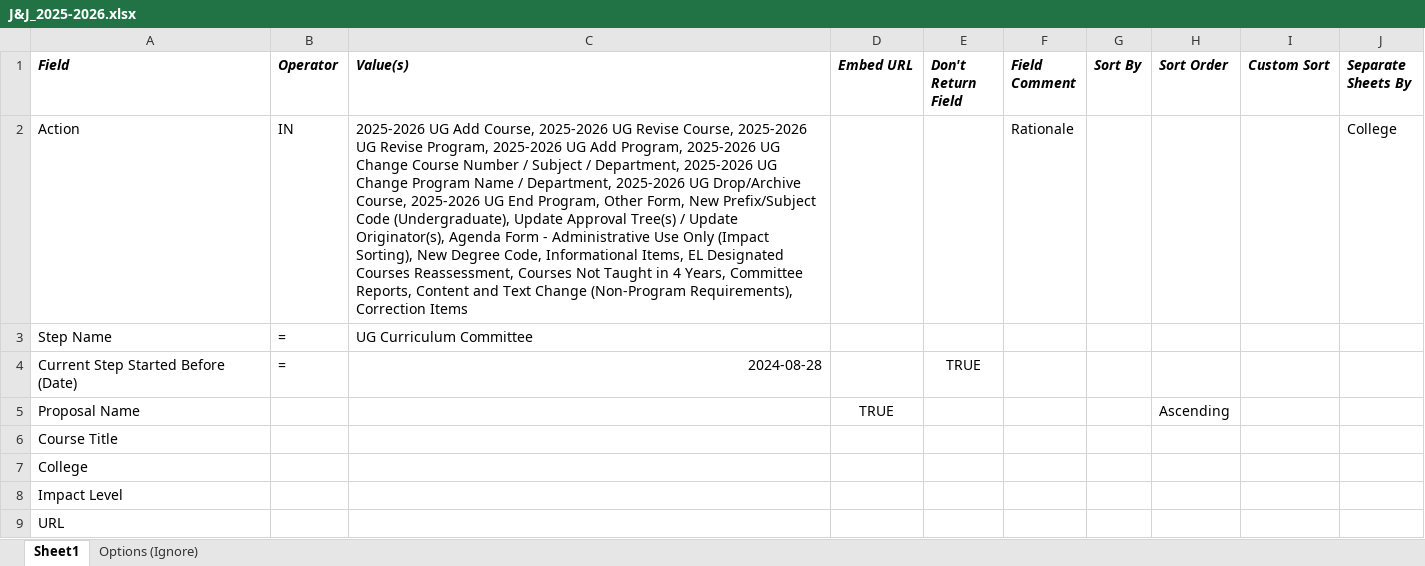
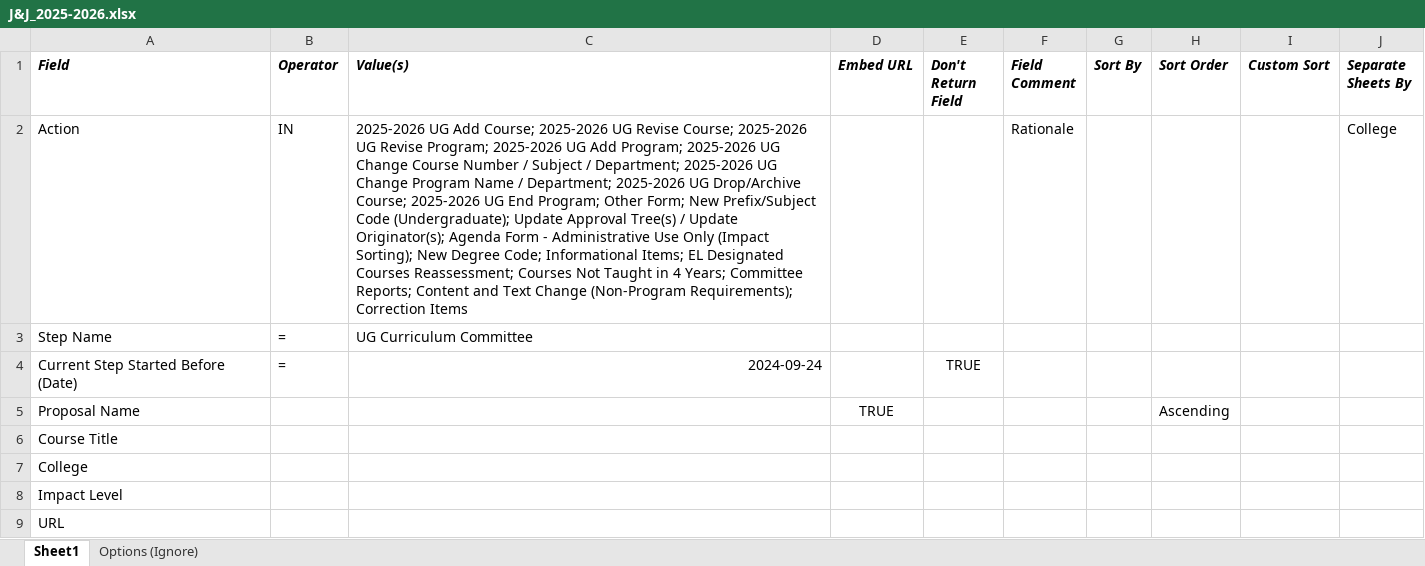
Before and after one commit to jas0123uah/curriculog_excel_sheet_generator, an Excel workbook: inputs/J&J_2025-2026.xlsx, sheet Sheet1, drawn as a sheet; values as stored, in another font and other column widths than the file's, no borders; the diff names each change by its address in the sheet, - before the commit and + after, or states it on an @@ line.

Commit message:
Separate proposal types by ; rather than ,

```diff
--- a/inputs/J&J_2025-2026.xlsx (sheet Sheet1)
+++ b/inputs/J&J_2025-2026.xlsx (sheet Sheet1)
-C2 (Value(s)): …UG Add Course, 2025-2026 UG Revise Course, 2025-2026 UG Revise Program, 2025-2026 UG Add Program, 2025-2026 UG Change Course Number / Subject / Department, 2025-2026 UG Change Program Name / Department, 2025-2026 UG Drop/Archive Course, 2025-2026 UG End Program, Other Form, New Prefix/Subject Code (Undergraduate), Update Approval Tree(s) / Update Originator(s), Agenda Form - Administrative Use Only (Impact Sorting), New Degree Code, Informational Items, EL Designated Courses Reassessment, Courses Not Taught in 4 Years, Committee Reports, Content and Text Change (Non-Program Requirements), Correction Items
+C2 (Value(s)): …UG Add Course; 2025-2026 UG Revise Course; 2025-2026 UG Revise Program; 2025-2026 UG Add Program; 2025-2026 UG Change Course Number / Subject / Department; 2025-2026 UG Change Program Name / Department; 2025-2026 UG Drop/Archive Course; 2025-2026 UG End Program; Other Form; New Prefix/Subject Code (Undergraduate); Update Approval Tree(s) / Update Originator(s); Agenda Form - Administrative Use Only (Impact Sorting); New Degree Code; Informational Items; EL Designated Courses Reassessment; Courses Not Taught in 4 Years; Committee Reports; Content and Text Change (Non-Program Requirements); Correction Items
-C4 (Value(s)): 2024-08-28
+C4 (Value(s)): 2024-09-24
```
Also changed, not shown: inputs/proposal_overview_2025-2026.xlsx, 1 other file.
